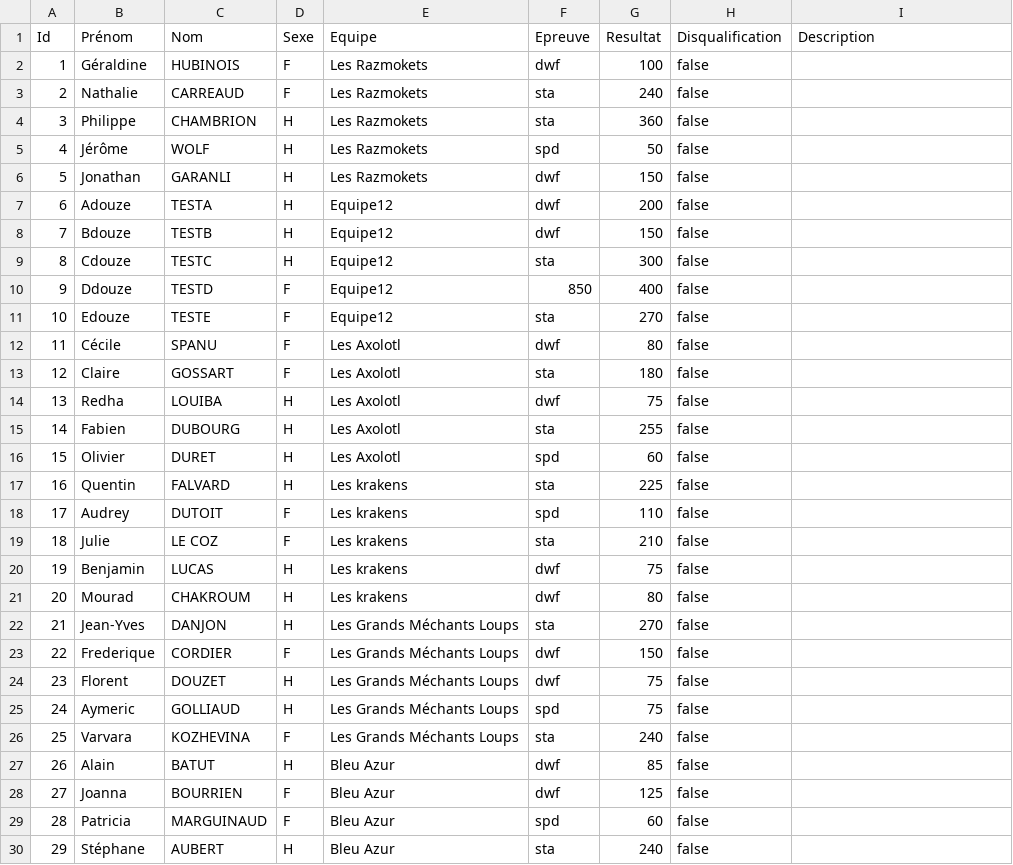
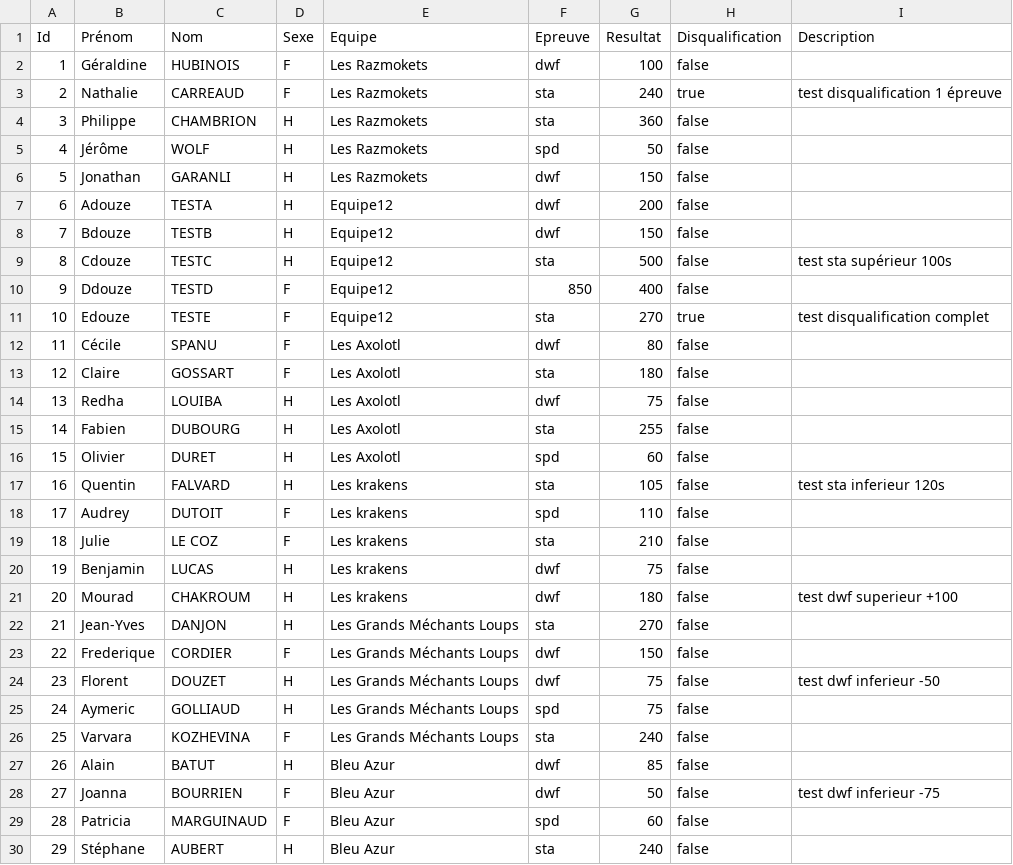
Before and after one commit to neokama/OpenApneeLyon, a CSV file: var/import/resultats.csv, drawn as a sheet; only a part is shown; the diff covers the shown part only.

Commit message:
test fake results

```diff
--- a/var/import/resultats.csv
+++ b/var/import/resultats.csv
@@ -2,3 +2,3 @@ Id,Prénom,Nom,Sexe,Equipe,Epreuve,Resultat,Disqualification,Description
 1,Géraldine,HUBINOIS,F,Les Razmokets,dwf,100,false,
-2,Nathalie,CARREAUD,F,Les Razmokets,sta,240,false,
+2,Nathalie,CARREAUD,F,Les Razmokets,sta,240,true,test disqualification 1 épreuve
 3,Philippe,CHAMBRION,H,Les Razmokets,sta,360,false,
@@ -8,5 +8,5 @@ Id,Prénom,Nom,Sexe,Equipe,Epreuve,Resultat,Disqualification,Description
 7,Bdouze,TESTB,H,Equipe12,dwf,150,false,
-8,Cdouze,TESTC,H,Equipe12,sta,300,false,
+8,Cdouze,TESTC,H,Equipe12,sta,500,false,test sta supérieur 100s
 9,Ddouze,TESTD,F,Equipe12,850,400,false,
-10,Edouze,TESTE,F,Equipe12,sta,270,false,
+10,Edouze,TESTE,F,Equipe12,sta,270,true,test disqualification complet
 11,Cécile,SPANU,F,Les Axolotl,dwf,80,false,
@@ -16,3 +16,3 @@ Id,Prénom,Nom,Sexe,Equipe,Epreuve,Resultat,Disqualification,Description
 15,Olivier,DURET,H,Les Axolotl,spd,60,false,
-16,Quentin,FALVARD,H,Les krakens,sta,225,false,
+16,Quentin,FALVARD,H,Les krakens,sta,105,false,test sta inferieur 120s
 17,Audrey,DUTOIT,F,Les krakens,spd,110,false,
@@ -20,6 +20,6 @@ Id,Prénom,Nom,Sexe,Equipe,Epreuve,Resultat,Disqualification,Description
 19,Benjamin,LUCAS,H,Les krakens,dwf,75,false,
-20,Mourad,CHAKROUM,H,Les krakens,dwf,80,false,
+20,Mourad,CHAKROUM,H,Les krakens,dwf,180,false,test dwf superieur +100
 21,Jean-Yves,DANJON,H,Les Grands Méchants Loups,sta,270,false,
 22,Frederique,CORDIER,F,Les Grands Méchants Loups,dwf,150,false,
-23,Florent,DOUZET,H,Les Grands Méchants Loups,dwf,75,false,
+23,Florent,DOUZET,H,Les Grands Méchants Loups,dwf,75,false,test dwf inferieur -50
 24,Aymeric,GOLLIAUD,H,Les Grands Méchants Loups,spd,75,false,
@@ -27,3 +27,3 @@ Id,Prénom,Nom,Sexe,Equipe,Epreuve,Resultat,Disqualification,Description
 26,Alain,BATUT,H,Bleu Azur,dwf,85,false,
-27,Joanna,BOURRIEN,F,Bleu Azur,dwf,125,false,
+27,Joanna,BOURRIEN,F,Bleu Azur,dwf,50,false,test dwf inferieur -75
 28,Patricia,MARGUINAUD,F,Bleu Azur,spd,60,false,
```
Also changed, not shown: 18 edited cells elsewhere in this file.
